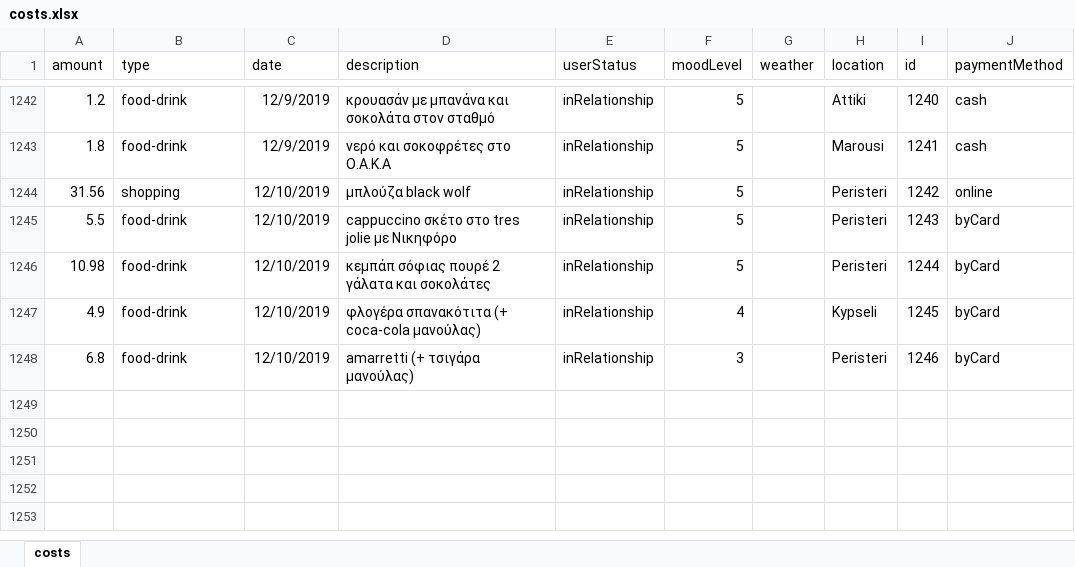
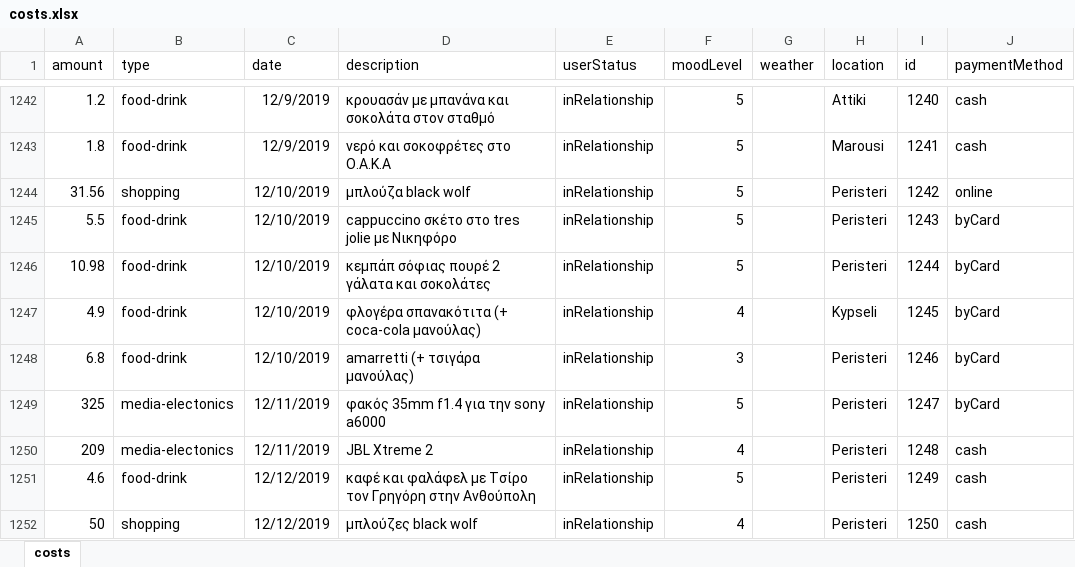
Before and after one commit to Blackpeak/Morgan, an Excel workbook: DataBase/Manos costs/costs.xlsx, sheet costs, drawn as a sheet; only a part is shown, gaps mark what is left out; values as stored, in another font and other column widths than the file's, no borders; table styles not drawn; the diff names each change by its address in the sheet, - before the commit and + after, or states it on an @@ line.

Commit message:
black wolf

```diff
--- a/DataBase/Manos costs/costs.xlsx (sheet costs)
+++ b/DataBase/Manos costs/costs.xlsx (sheet costs)
+row 1249: 325 | media-electonics | 12/11/2019 | φακός 35mm f1.4 για την sony a6000 | inRelationship | 5 |  | Peristeri | 1247 | byCard
+row 1250: 209 | media-electonics | 12/11/2019 | JBL Xtreme 2 | inRelationship | 4 |  | Peristeri | 1248 | cash
+row 1251: 4.6 | food-drink | 12/12/2019 | καφέ και φαλάφελ με Τσίρο τον Γρηγόρη στην Ανθούπολη | inRelationship | 5 |  | Peristeri | 1249 | cash
+row 1252: 50 | shopping | 12/12/2019 | μπλούζες black wolf | inRelationship | 4 |  | Peristeri | 1250 | cash
```
